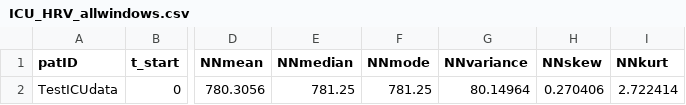
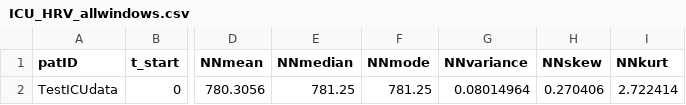
Before and after one commit to cliffordlab/PhysioNet-Cardiovascular-Signal-Toolbox, a CSV file: Demos/ReferenceOutput/ICU_HRV_allwindows.csv, drawn as a sheet; only a part is shown, gaps mark what is left out; the diff names each change by its address in the sheet, - before the commit and + after, or states it on an @@ line.

```diff
--- a/Demos/ReferenceOutput/ICU_HRV_allwindows.csv
+++ b/Demos/ReferenceOutput/ICU_HRV_allwindows.csv
-G2 (NNvariance): 80.14964
+G2 (NNvariance): 0.08014964
```
Also changed, not shown: Demos/ReferenceOutput/NSR_HRV_allwindows_allpatients.csv, Demos/ReferenceOutput/StandardizedData_HRV_allwindows.csv.
